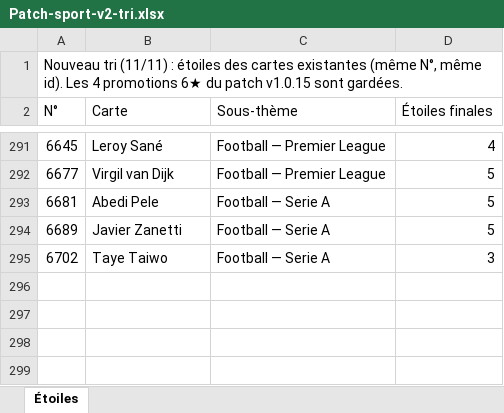
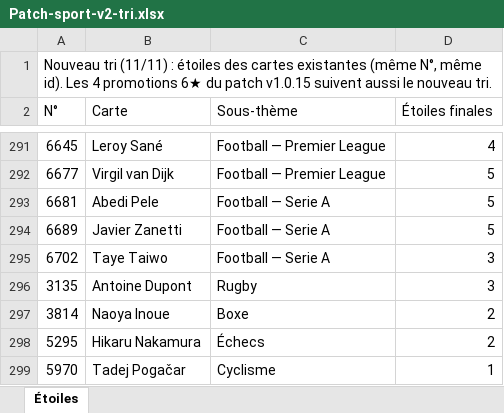
Before and after one commit to TOMT0MTOMT0M/cardgamepriv, an Excel workbook: donnees/patchs/Patch-sport-v2-tri.xlsx, sheet Étoiles, drawn as a sheet; only a part is shown, gaps mark what is left out; values as stored, in another font and other column widths than the file's, no borders; the diff names each change by its address in the sheet, - before the commit and + after, or states it on an @@ line.

```diff
--- a/donnees/patchs/Patch-sport-v2-tri.xlsx (sheet Étoiles)
+++ b/donnees/patchs/Patch-sport-v2-tri.xlsx (sheet Étoiles)
-A1 (N°): …patch v1.0.15 sont gardées.
+A1 (N°): …patch v1.0.15 suivent aussi le nouveau tri.
+row 296: 3135 | Antoine Dupont | Rugby | 3
+row 297: 3814 | Naoya Inoue | Boxe | 2
+row 298: 5295 | Hikaru Nakamura | Échecs | 2
+row 299: 5970 | Tadej Pogačar | Cyclisme | 1
```
Also changed, not shown: 3 other files.
